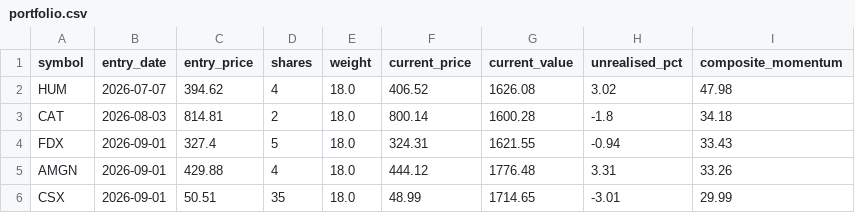
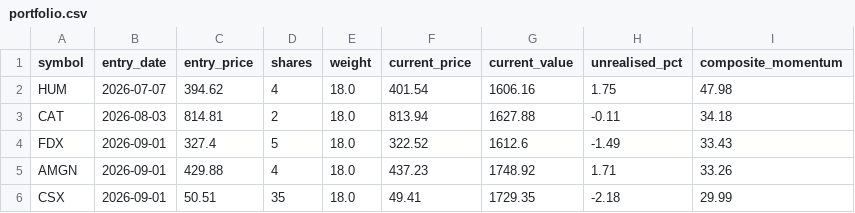
Before and after one commit to Chyde2010/momentum_rotation_improved, a CSV file: data/portfolio.csv, drawn as a sheet.

```diff
--- a/data/portfolio.csv
+++ b/data/portfolio.csv
@@ -1,6 +1,6 @@
 symbol,entry_date,entry_price,shares,weight,current_price,current_value,unrealised_pct,composite_momentum
-HUM,2026-07-07,394.62,4,18.0,406.52,1626.08,3.02,47.98
-CAT,2026-08-03,814.81,2,18.0,800.14,1600.28,-1.8,34.18
-FDX,2026-09-01,327.4,5,18.0,324.31,1621.55,-0.94,33.43
-AMGN,2026-09-01,429.88,4,18.0,444.12,1776.48,3.31,33.26
-CSX,2026-09-01,50.51,35,18.0,48.99,1714.65,-3.01,29.99
+HUM,2026-07-07,394.62,4,18.0,401.54,1606.16,1.75,47.98
+CAT,2026-08-03,814.81,2,18.0,813.94,1627.88,-0.11,34.18
+FDX,2026-09-01,327.4,5,18.0,322.52,1612.6,-1.49,33.43
+AMGN,2026-09-01,429.88,4,18.0,437.23,1748.92,1.71,33.26
+CSX,2026-09-01,50.51,35,18.0,49.41,1729.35,-2.18,29.99
```
Also changed, not shown: data/nav_snapshots.csv, 2 other files.
